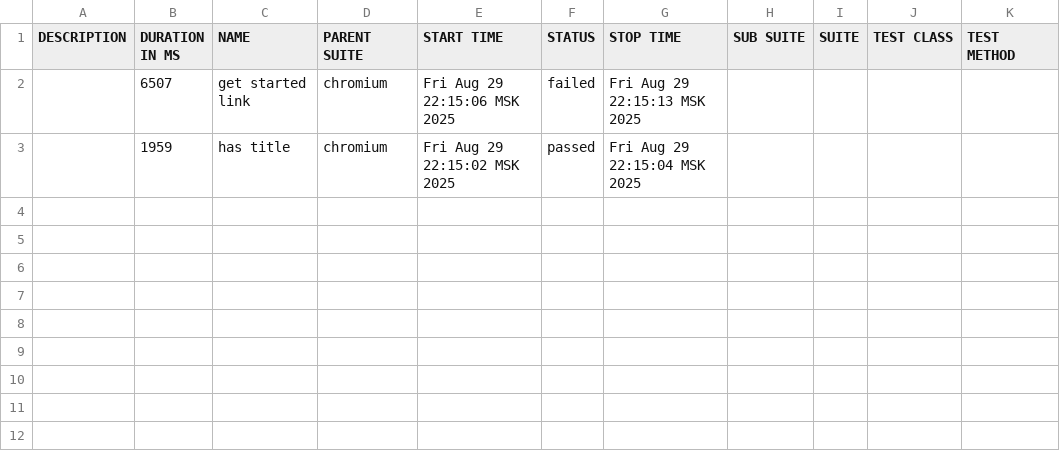
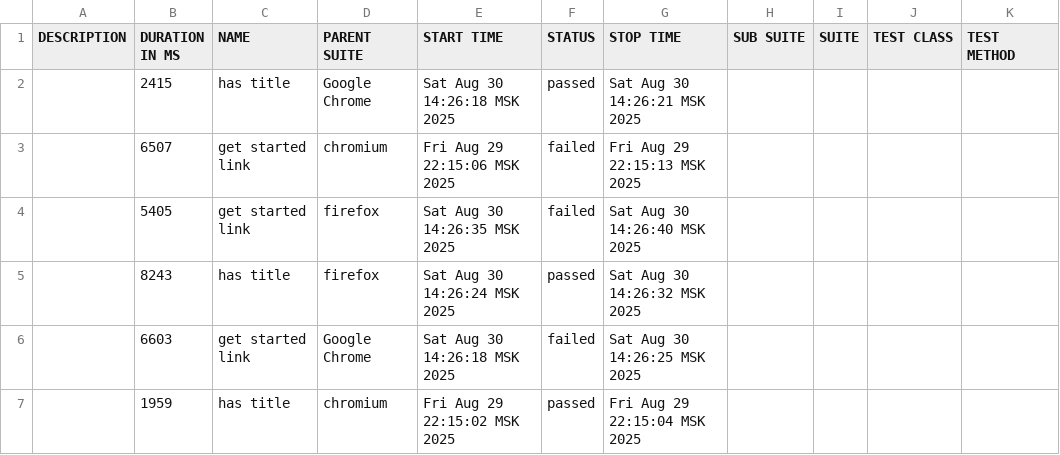
Before and after one commit to YuyliyaK/Playwright, a CSV file: allure-report/data/suites.csv, drawn as a sheet.

```diff
--- a/allure-report/data/suites.csv
+++ b/allure-report/data/suites.csv
@@ -1,3 +1,7 @@
 "DESCRIPTION","DURATION IN MS","NAME","PARENT SUITE","START TIME","STATUS","STOP TIME","SUB SUITE","SUITE","TEST CLASS","TEST METHOD"
+"","2415","has title","Google Chrome","Sat Aug 30 14:26:18 MSK 2025","passed","Sat Aug 30 14:26:21 MSK 2025","","","",""
 "","6507","get started link","chromium","Fri Aug 29 22:15:06 MSK 2025","failed","Fri Aug 29 22:15:13 MSK 2025","","","",""
+"","5405","get started link","firefox","Sat Aug 30 14:26:35 MSK 2025","failed","Sat Aug 30 14:26:40 MSK 2025","","","",""
+"","8243","has title","firefox","Sat Aug 30 14:26:24 MSK 2025","passed","Sat Aug 30 14:26:32 MSK 2025","","","",""
+"","6603","get started link","Google Chrome","Sat Aug 30 14:26:18 MSK 2025","failed","Sat Aug 30 14:26:25 MSK 2025","","","",""
 "","1959","has title","chromium","Fri Aug 29 22:15:02 MSK 2025","passed","Fri Aug 29 22:15:04 MSK 2025","","","",""
```
Also changed, not shown: 59 other files.
